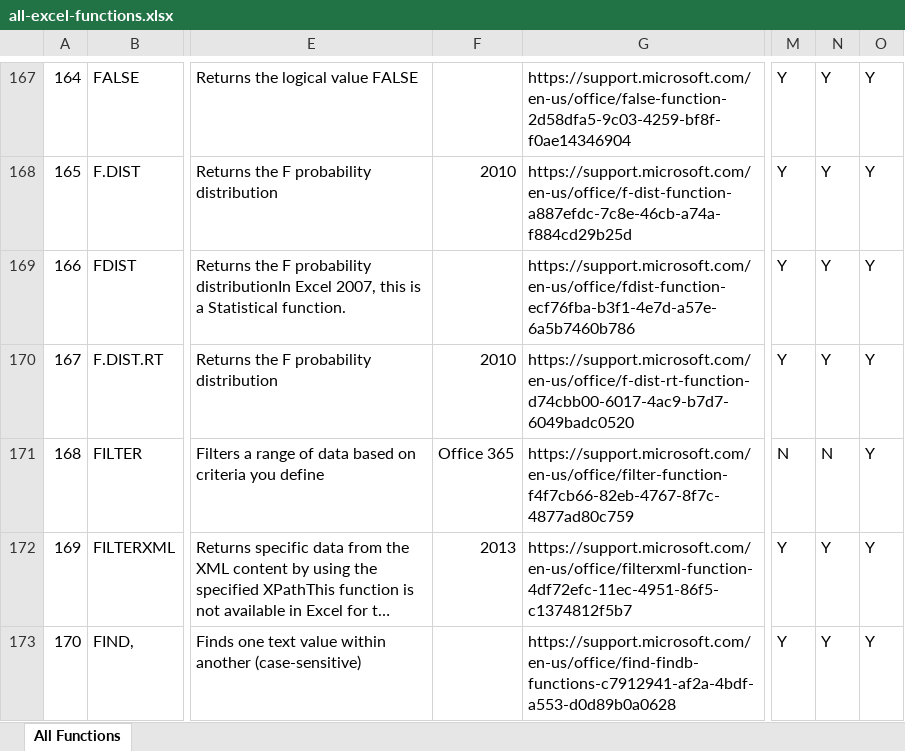
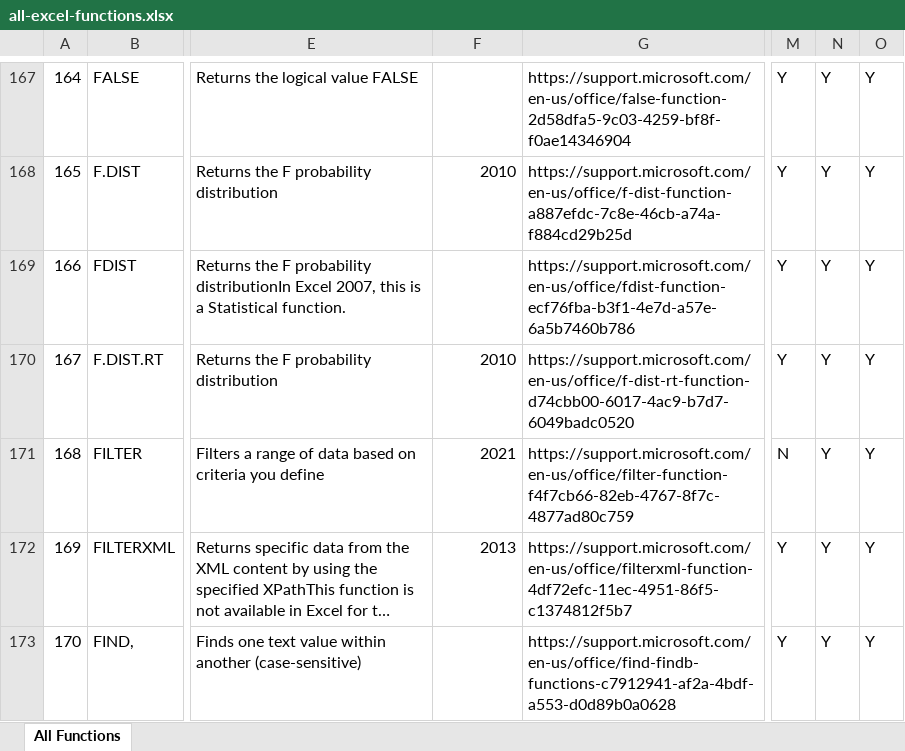
Before and after one commit to ThepExcel/download, an Excel workbook: all-excel-functions.xlsx, sheet All Functions, drawn as a sheet; only a part is shown, gaps mark what is left out; long unchanged cells end in …; values as stored, in another font and other column widths than the file's, no borders; charts and pictures and conditional formats and table styles not drawn; the diff names each change by its address in the sheet, - before the commit and + after, or states it on an @@ line.

Commit message:
Add files via upload

```diff
--- a/all-excel-functions.xlsx (sheet All Functions)
+++ b/all-excel-functions.xlsx (sheet All Functions)
-F171: Office 365
+F171: 2021
-N171: N
+N171: Y
```
Also changed, not shown: charts or pictures.
